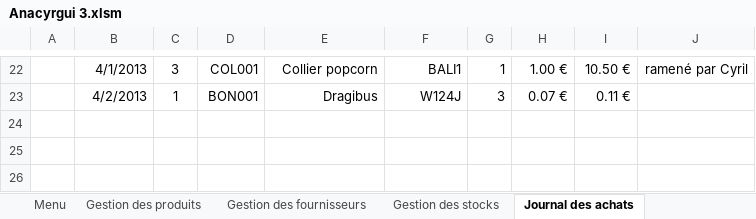
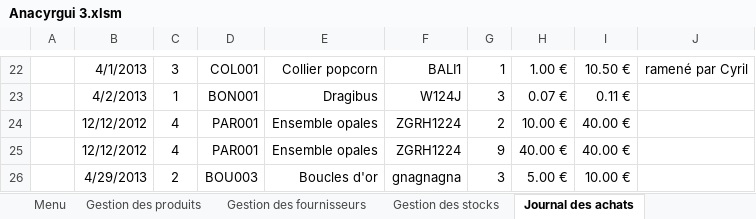
Before and after one commit to groupe4miage/comptaAnacyrgui, an Excel workbook: Anacyrgui 3.xlsm, sheet Journal des achats, drawn as a sheet; only a part is shown, gaps mark what is left out; values as stored, in another font and other column widths than the file's, no borders; charts and pictures and table styles not drawn; the diff names each change by its address in the sheet, - before the commit and + after, or states it on an @@ line.

```diff
--- a/Anacyrgui 3.xlsm (sheet Journal des achats)
+++ b/Anacyrgui 3.xlsm (sheet Journal des achats)
+row 24:  | 12/12/2012 | 4 | PAR001 | Ensemble opales | ZGRH1224 | 2 | 10.00 € | 40.00 €
+row 25:  | 12/12/2012 | 4 | PAR001 | Ensemble opales | ZGRH1224 | 9 | 40.00 € | 40.00 €
+row 26:  | 4/29/2013 | 2 | BOU003 | Boucles d'or | gnagnagna | 3 | 5.00 € | 10.00 €
```
Also changed, not shown: sheet Feuil1, sheet Vue des stocks, sheet Journal des ventes, sheet Budget Mensuel, sheet Gestion des produits, sheet Historique journée, 2 more sheets, charts or pictures.
